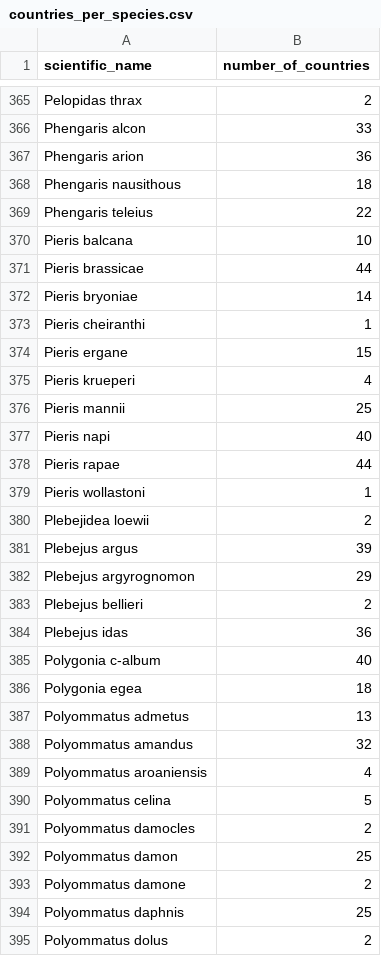
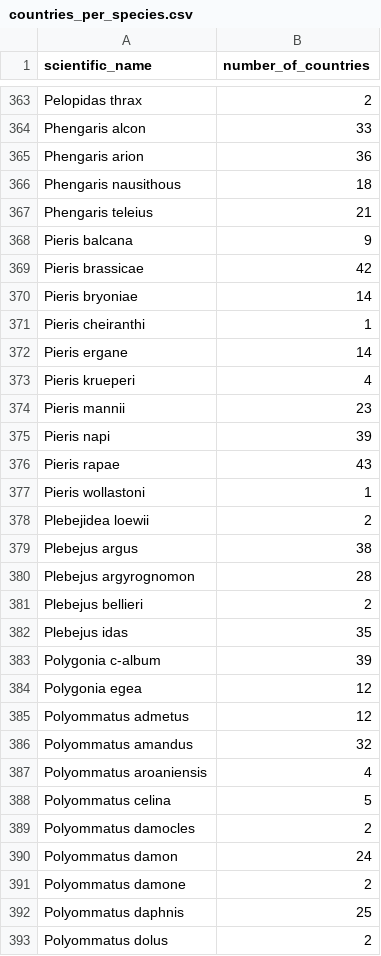
Before and after one commit to DimEvil/species-lists-red-list-butterflies, a CSV file: data/interim/countries_per_species.csv, drawn as a sheet; only a part is shown, gaps mark what is left out; the diff covers the shown part only.

Commit message:
Only use "use" data for analysis (corrects numbers per country)
species_per_country is now the same as in table 1

```diff
--- a/data/interim/countries_per_species.csv
+++ b/data/interim/countries_per_species.csv
@@ -368,21 +366,21 @@ Phengaris arion,36
 Phengaris nausithous,18
-Phengaris teleius,22
-Pieris balcana,10
-Pieris brassicae,44
+Phengaris teleius,21
+Pieris balcana,9
+Pieris brassicae,42
 Pieris bryoniae,14
 Pieris cheiranthi,1
-Pieris ergane,15
+Pieris ergane,14
 Pieris krueperi,4
-Pieris mannii,25
-Pieris napi,40
-Pieris rapae,44
+Pieris mannii,23
+Pieris napi,39
+Pieris rapae,43
 Pieris wollastoni,1
 Plebejidea loewii,2
-Plebejus argus,39
-Plebejus argyrognomon,29
+Plebejus argus,38
+Plebejus argyrognomon,28
 Plebejus bellieri,2
-Plebejus idas,36
-Polygonia c-album,40
-Polygonia egea,18
-Polyommatus admetus,13
+Plebejus idas,35
+Polygonia c-album,39
+Polygonia egea,12
+Polyommatus admetus,12
 Polyommatus amandus,32
@@ -391,3 +389,3 @@ Polyommatus celina,5
 Polyommatus damocles,2
-Polyommatus damon,25
+Polyommatus damon,24
 Polyommatus damone,2
```
Also changed, not shown: 2 removed rows and 162 edited cells elsewhere in this file, data/interim/species_per_country.csv, 2 other files.
